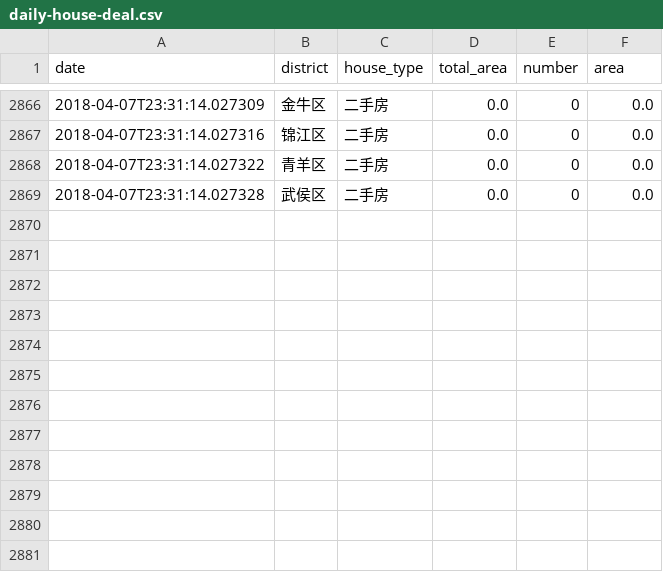
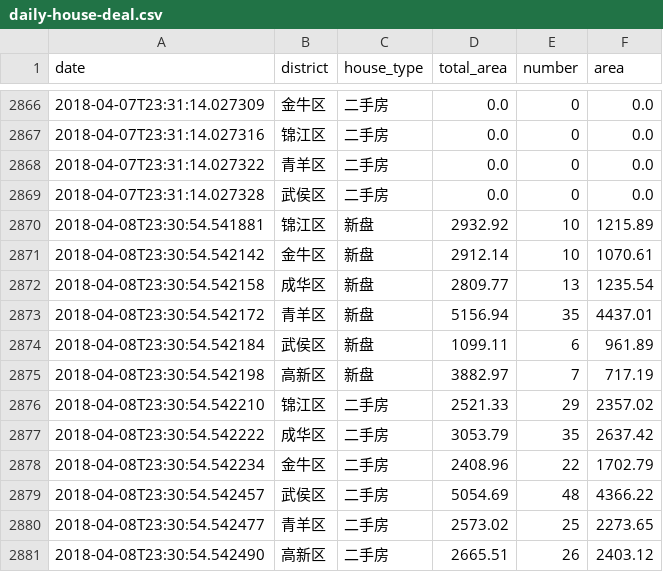
Before and after one commit to zh4n7wm/daily-house-deal, a CSV file: daily-house-deal.csv, drawn as a sheet; only a part is shown, gaps mark what is left out.

Commit message:
update csv file.

```diff
--- a/daily-house-deal.csv
+++ b/daily-house-deal.csv
@@ -2869 +2869,13 @@ date,district,house_type,total_area,number,area
 2018-04-07T23:31:14.027328,武侯区,二手房,0.0,0,0.0
+2018-04-08T23:30:54.541881,锦江区,新盘,2932.92,10,1215.89
+2018-04-08T23:30:54.542142,金牛区,新盘,2912.14,10,1070.61
+2018-04-08T23:30:54.542158,成华区,新盘,2809.77,13,1235.54
+2018-04-08T23:30:54.542172,青羊区,新盘,5156.94,35,4437.01
+2018-04-08T23:30:54.542184,武侯区,新盘,1099.11,6,961.89
+2018-04-08T23:30:54.542198,高新区,新盘,3882.97,7,717.19
+2018-04-08T23:30:54.542210,锦江区,二手房,2521.33,29,2357.02
+2018-04-08T23:30:54.542222,成华区,二手房,3053.79,35,2637.42
+2018-04-08T23:30:54.542234,金牛区,二手房,2408.96,22,1702.79
+2018-04-08T23:30:54.542457,武侯区,二手房,5054.69,48,4366.22
+2018-04-08T23:30:54.542477,青羊区,二手房,2573.02,25,2273.65
+2018-04-08T23:30:54.542490,高新区,二手房,2665.51,26,2403.12
```
